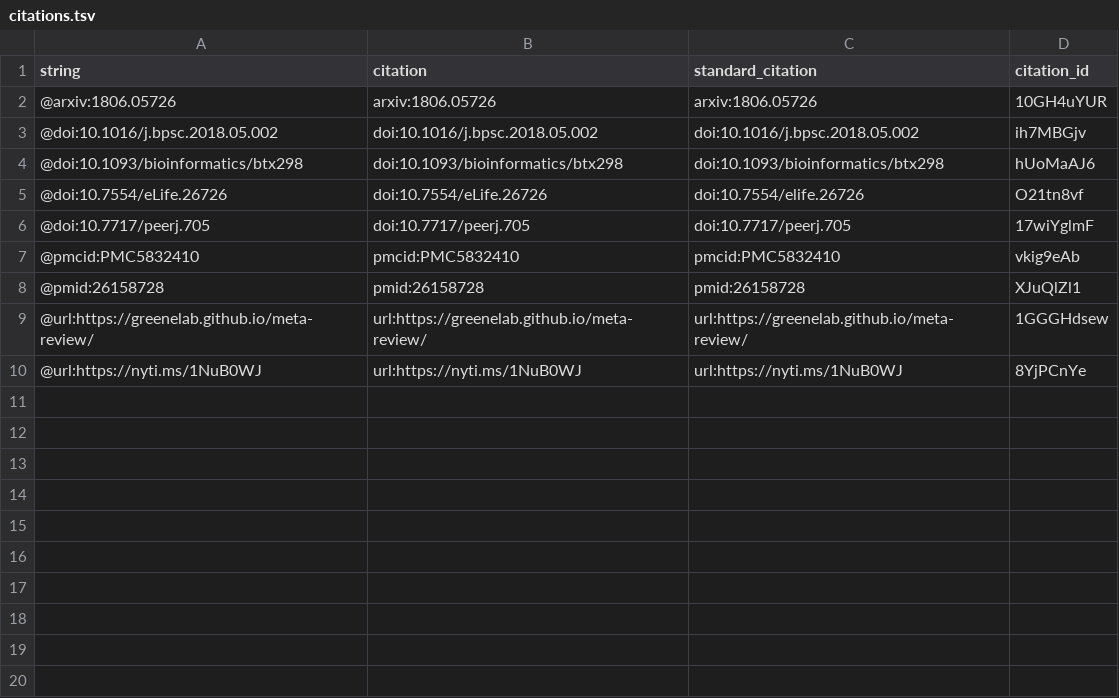
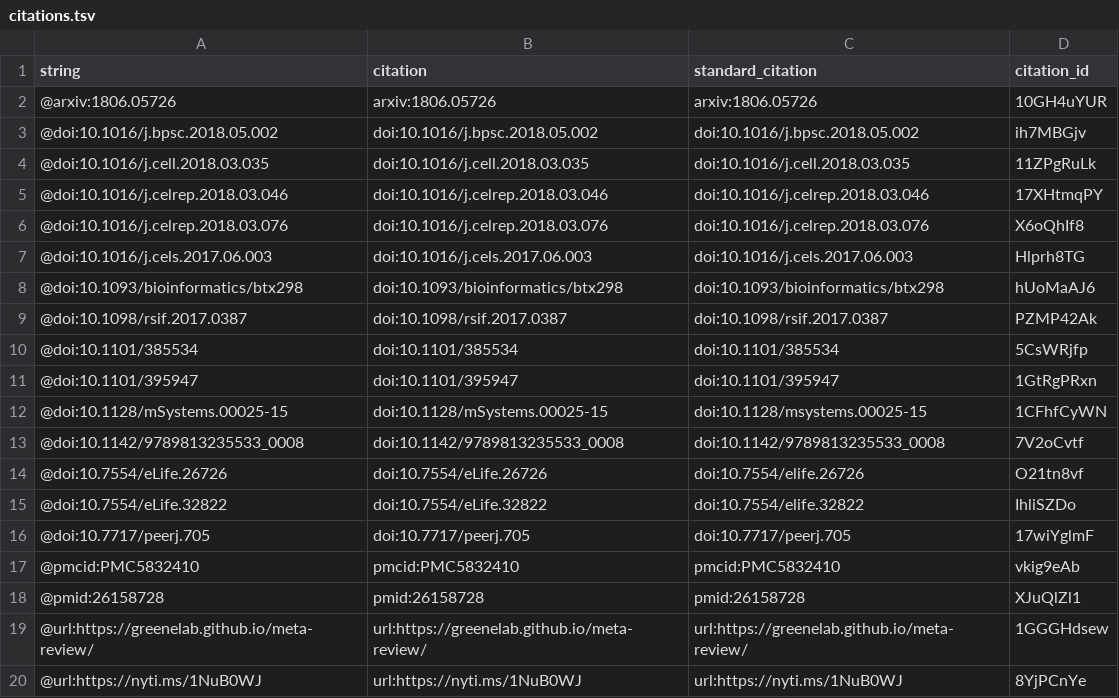
Before and after one commit to dhimmel/psb-manuscript, a TSV file: citations.tsv, drawn as a sheet; the diff names each change by its address in the sheet, - before the commit and + after, or states it on an @@ line.

```diff
--- a/citations.tsv
+++ b/citations.tsv
+row 4: @doi:10.1016/j.cell.2018.03.035 | doi:10.1016/j.cell.2018.03.035 | doi:10.1016/j.cell.2018.03.035 | 11ZPgRuLk
+row 5: @doi:10.1016/j.celrep.2018.03.046 | doi:10.1016/j.celrep.2018.03.046 | doi:10.1016/j.celrep.2018.03.046 | 17XHtmqPY
+row 6: @doi:10.1016/j.celrep.2018.03.076 | doi:10.1016/j.celrep.2018.03.076 | doi:10.1016/j.celrep.2018.03.076 | X6oQhIf8
+row 7: @doi:10.1016/j.cels.2017.06.003 | doi:10.1016/j.cels.2017.06.003 | doi:10.1016/j.cels.2017.06.003 | Hlprh8TG
+row 9: @doi:10.1098/rsif.2017.0387 | doi:10.1098/rsif.2017.0387 | doi:10.1098/rsif.2017.0387 | PZMP42Ak
+row 10: @doi:10.1101/385534 | doi:10.1101/385534 | doi:10.1101/385534 | 5CsWRjfp
+row 11: @doi:10.1101/395947 | doi:10.1101/395947 | doi:10.1101/395947 | 1GtRgPRxn
+row 12: @doi:10.1128/mSystems.00025-15 | doi:10.1128/mSystems.00025-15 | doi:10.1128/msystems.00025-15 | 1CFhfCyWN
+row 13: @doi:10.1142/9789813235533_0008 | doi:10.1142/9789813235533_0008 | doi:10.1142/9789813235533_0008 | 7V2oCvtf
+row 15: @doi:10.7554/eLife.32822 | doi:10.7554/eLife.32822 | doi:10.7554/elife.32822 | IhliSZDo
```
Also changed, not shown: 5 other files.
